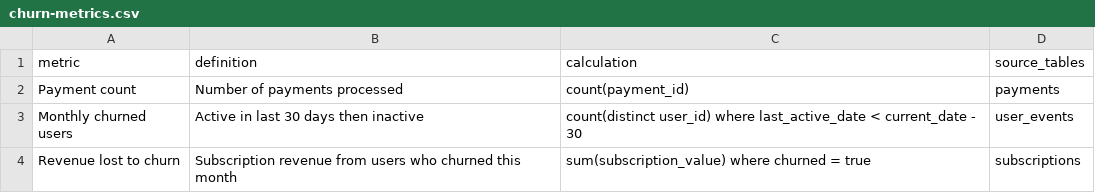
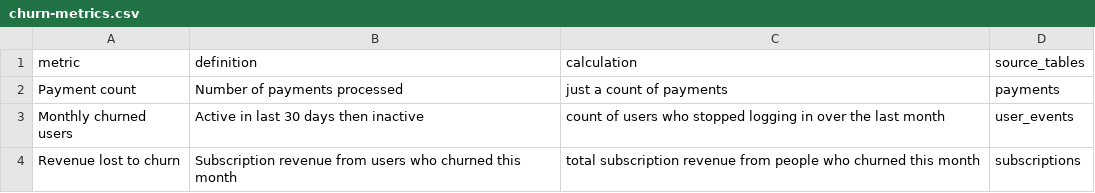
Before and after one commit to AndyMDH/dbt-martmaker, a CSV file: examples/churn-metrics.csv, drawn as a sheet.

Commit message:
Simplify install/usage, redraw workflow diagram, loosen example calculations
- Install collapses to one chained command; usage collapses to one
  sentence ("set up a sheet for X, then run it") -- the agent scaffolds
  and fills in the sheet conversationally, no manual mkdir/cp/edit steps.
- Redrew workflow.svg as a vertical flow with color-coded outcome boxes
  (matched/ambiguous/blocked) instead of the cramped horizontal version --
  rendered to PNG locally to check it before committing.
- Loosened the example sheet's Calculation column to plain phrasing
  ("just a count of payments" instead of "count(payment_id)") to reflect
  how a stakeholder actually talks, not pseudo-SQL. Updated the matching
  sample proposal.md output to stay consistent with it.

```diff
--- a/examples/churn-metrics.csv
+++ b/examples/churn-metrics.csv
@@ -1,4 +1,4 @@
 metric,definition,calculation,source_tables
-Payment count,Number of payments processed,count(payment_id),payments
-Monthly churned users,Active in last 30 days then inactive,count(distinct user_id) where last_active_date < current_date - 30,user_events
-Revenue lost to churn,Subscription revenue from users who churned this month,sum(subscription_value) where churned = true,subscriptions
+Payment count,Number of payments processed,just a count of payments,payments
+Monthly churned users,Active in last 30 days then inactive,count of users who stopped logging in over the last month,user_events
+Revenue lost to churn,Subscription revenue from users who churned this month,total subscription revenue from people who churned this month,subscriptions
```
Also changed, not shown: 3 other files.
